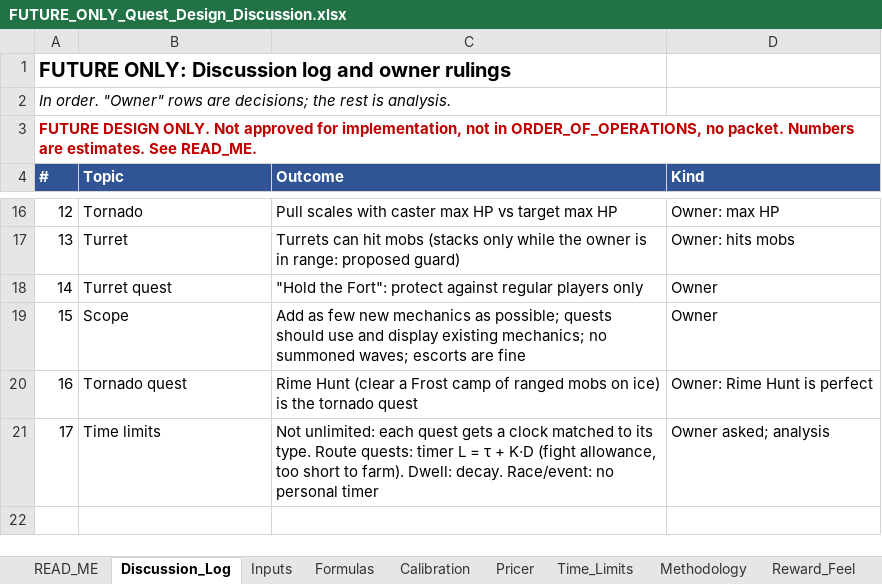
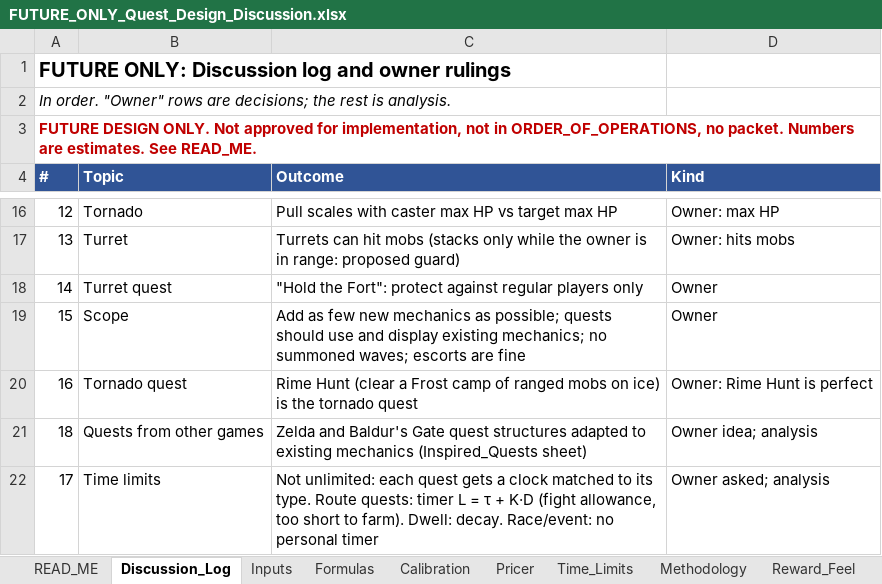
Before and after one commit to Nevanyte/RougeHalla, an Excel workbook: docs/quests/FUTURE_ONLY_Quest_Design_Discussion.xlsx, sheet Discussion_Log, drawn as a sheet; only a part is shown, gaps mark what is left out; values as stored, in another font and other column widths than the file's, no borders; the diff names each change by its address in the sheet, - before the commit and + after, or states it on an @@ line.

```diff
--- a/docs/quests/FUTURE_ONLY_Quest_Design_Discussion.xlsx (sheet Discussion_Log)
+++ b/docs/quests/FUTURE_ONLY_Quest_Design_Discussion.xlsx (sheet Discussion_Log)
+row 21: 18 | Quests from other games | Zelda and Baldur's Gate quest structures adapted to existing mechanics (Inspired_Quests sheet) | Owner idea; analysis
```
Also changed, not shown: sheet READ_ME, other sheet tabs.
